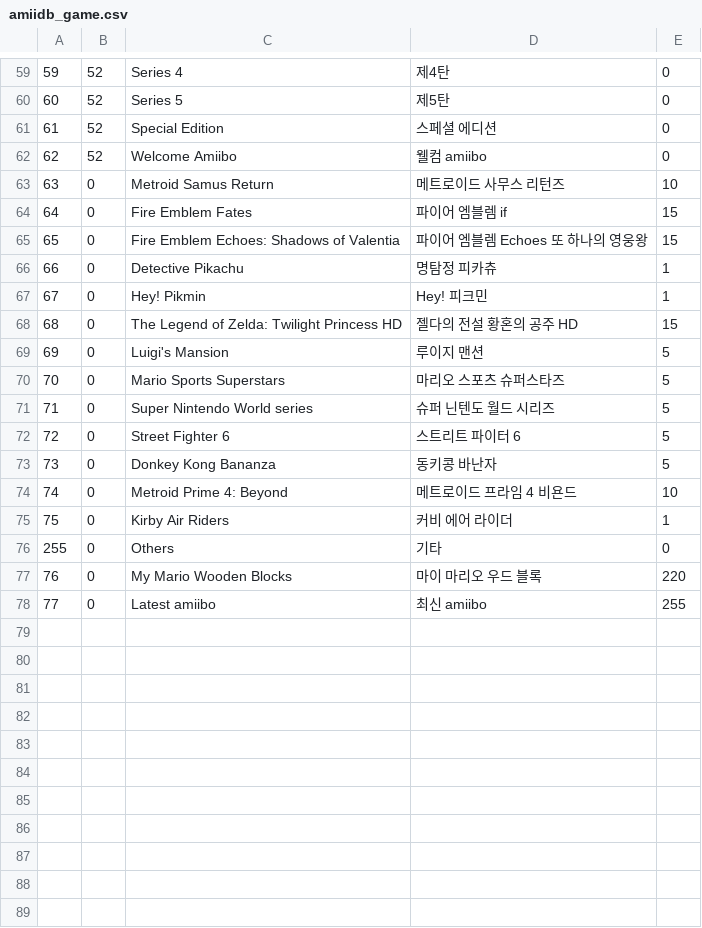
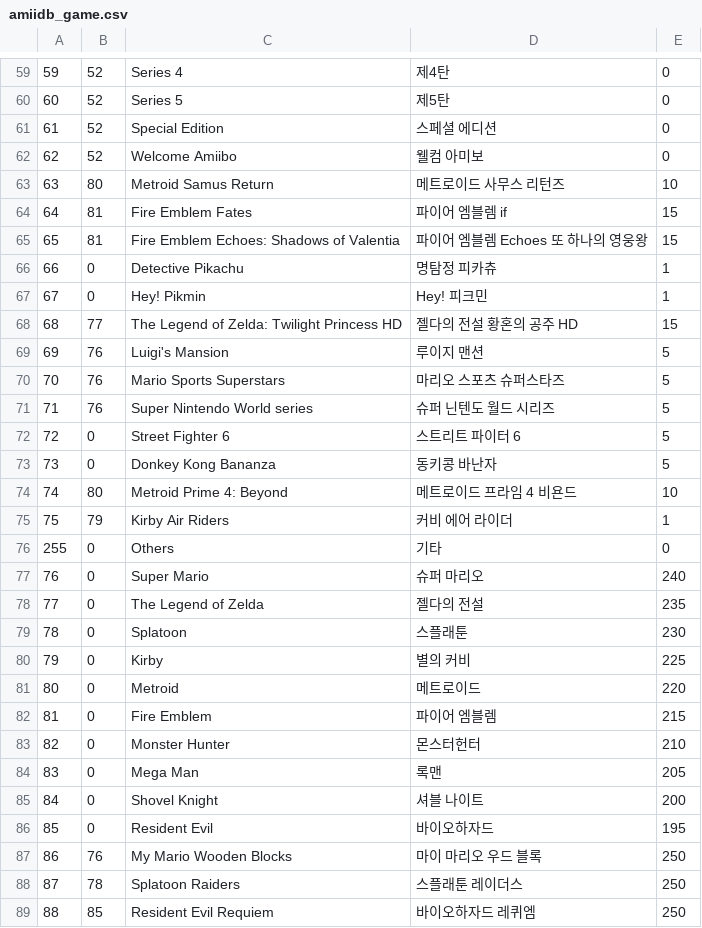
Before and after one commit to lokimp28/pixl.js_kor, a CSV file: fw/data/amiidb_game.csv, drawn as a sheet; only a part is shown, gaps mark what is left out; removed rows and columns are numbered as before the commit, all else as after; the diff covers the shown part only; the diff names each change by its address in the sheet, - before the commit and + after, or states it on an @@ line.

Commit message:
kr-db: reorganize browse tree by franchise

```diff
--- a/fw/data/amiidb_game.csv
+++ b/fw/data/amiidb_game.csv
-D62: 웰컴 amiibo
+D62: 웰컴 아미보
-B63: 0
+B63: 80
-B64:B65: 0
+B64:B65: 81
-B68: 0
+B68: 77
-B69:B71: 0
+B69:B71: 76
-B74: 0
+B74: 80
-B75: 0
+B75: 79
+row 77: 76 | 0 | Super Mario | 슈퍼 마리오 | 240
+row 78: 77 | 0 | The Legend of Zelda | 젤다의 전설 | 235
+row 79: 78 | 0 | Splatoon | 스플래툰 | 230
+row 80: 79 | 0 | Kirby | 별의 커비 | 225
+row 81: 80 | 0 | Metroid | 메트로이드 | 220
+row 82: 81 | 0 | Fire Emblem | 파이어 엠블렘 | 215
+row 83: 82 | 0 | Monster Hunter | 몬스터헌터 | 210
+row 84: 83 | 0 | Mega Man | 록맨 | 205
+row 85: 84 | 0 | Shovel Knight | 셔블 나이트 | 200
+row 86: 85 | 0 | Resident Evil | 바이오하자드 | 195
@@ column A renumbered in row 87 @@
-B87: 0
+B87: 76
-E87: 220
+E87: 250
-row 78: 77 | 0 | Latest amiibo | 최신 amiibo | 255
+row 88: 87 | 78 | Splatoon Raiders | 스플래툰 레이더스 | 250
+row 89: 88 | 85 | Resident Evil Requiem | 바이오하자드 레퀴엠 | 250
```
Also changed, not shown: 1 added row and 36 edited cells elsewhere in this file.
